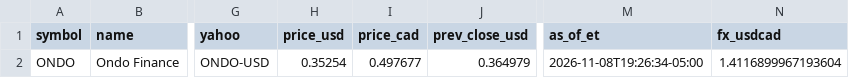
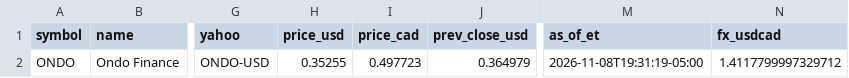
Before and after one commit to nikdep/market-dash-lkoa20, a CSV file: api/crypto.csv, drawn as a sheet; only a part is shown, gaps mark what is left out; the diff names each change by its address in the sheet, - before the commit and + after, or states it on an @@ line.

```diff
--- a/api/crypto.csv
+++ b/api/crypto.csv
-H2 (price_usd): 0.35254
+H2 (price_usd): 0.35255
-I2 (price_cad): 0.497677
+I2 (price_cad): 0.497723
-M2 (as_of_et): 2026-11-08T19:26:34-05:00
+M2 (as_of_et): 2026-11-08T19:31:19-05:00
-N2 (fx_usdcad): 1.4116899967193604
+N2 (fx_usdcad): 1.4117799997329712
```
Also changed, not shown: api/candidates.csv, api/rank_history.csv, 5 other files.
